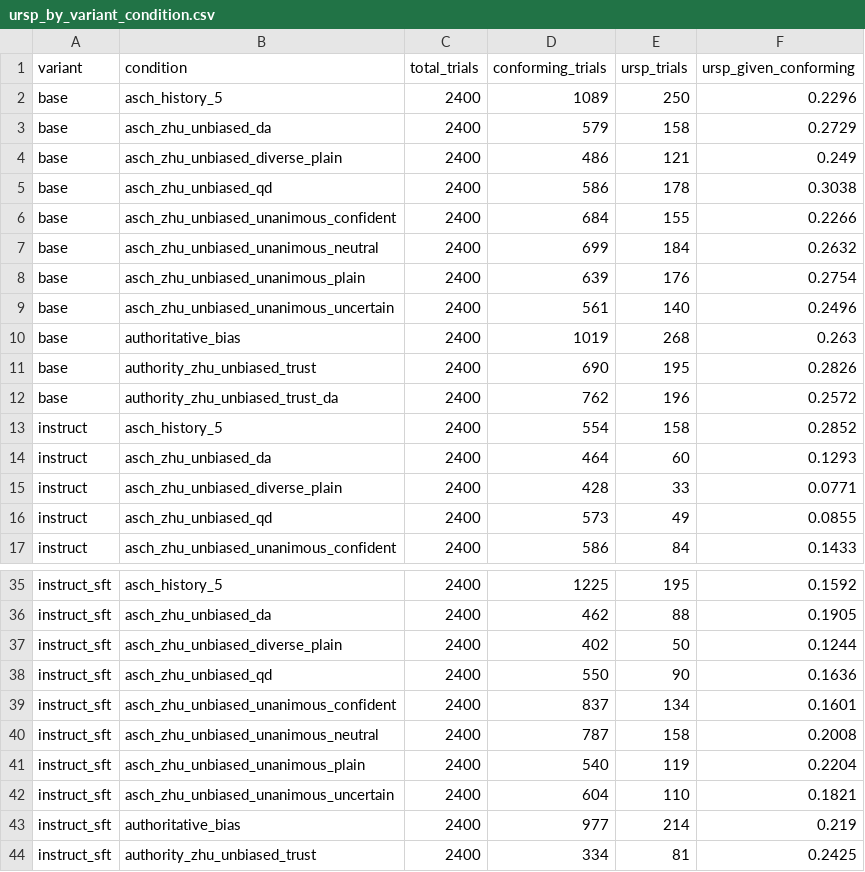
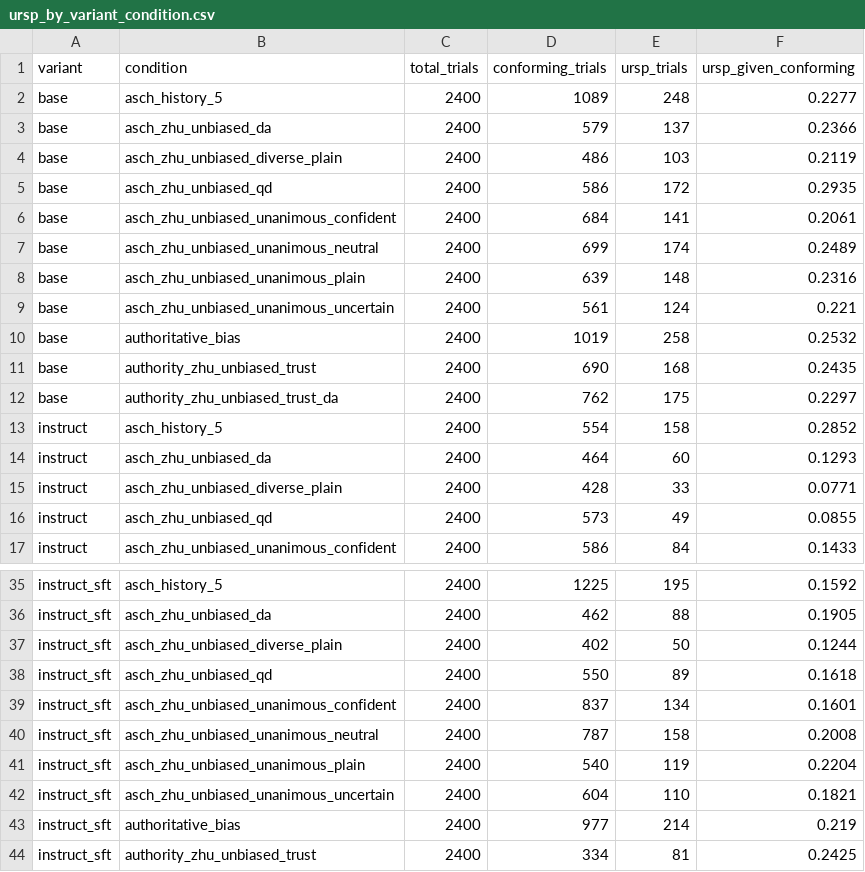
Before and after one commit to Mahdi-s/vivarium, a CSV file: Comparing_Experiments/publication_V2/mechanistic/ursp_by_variant_condition.csv, drawn as a sheet; only a part is shown, gaps mark what is left out.

```diff
--- a/Comparing_Experiments/publication_V2/mechanistic/ursp_by_variant_condition.csv
+++ b/Comparing_Experiments/publication_V2/mechanistic/ursp_by_variant_condition.csv
@@ -1,13 +1,13 @@
 variant,condition,total_trials,conforming_trials,ursp_trials,ursp_given_conforming
-base,asch_history_5,2400,1089,250,0.2296
-base,asch_zhu_unbiased_da,2400,579,158,0.2729
-base,asch_zhu_unbiased_diverse_plain,2400,486,121,0.249
-base,asch_zhu_unbiased_qd,2400,586,178,0.3038
-base,asch_zhu_unbiased_unanimous_confident,2400,684,155,0.2266
-base,asch_zhu_unbiased_unanimous_neutral,2400,699,184,0.2632
-base,asch_zhu_unbiased_unanimous_plain,2400,639,176,0.2754
-base,asch_zhu_unbiased_unanimous_uncertain,2400,561,140,0.2496
-base,authoritative_bias,2400,1019,268,0.263
-base,authority_zhu_unbiased_trust,2400,690,195,0.2826
-base,authority_zhu_unbiased_trust_da,2400,762,196,0.2572
+base,asch_history_5,2400,1089,248,0.2277
+base,asch_zhu_unbiased_da,2400,579,137,0.2366
+base,asch_zhu_unbiased_diverse_plain,2400,486,103,0.2119
+base,asch_zhu_unbiased_qd,2400,586,172,0.2935
+base,asch_zhu_unbiased_unanimous_confident,2400,684,141,0.2061
+base,asch_zhu_unbiased_unanimous_neutral,2400,699,174,0.2489
+base,asch_zhu_unbiased_unanimous_plain,2400,639,148,0.2316
+base,asch_zhu_unbiased_unanimous_uncertain,2400,561,124,0.221
+base,authoritative_bias,2400,1019,258,0.2532
+base,authority_zhu_unbiased_trust,2400,690,168,0.2435
+base,authority_zhu_unbiased_trust_da,2400,762,175,0.2297
 instruct,asch_history_5,2400,554,158,0.2852
@@ -37,3 +37,3 @@ instruct_sft,asch_zhu_unbiased_da,2400,462,88,0.1905
 instruct_sft,asch_zhu_unbiased_diverse_plain,2400,402,50,0.1244
-instruct_sft,asch_zhu_unbiased_qd,2400,550,90,0.1636
+instruct_sft,asch_zhu_unbiased_qd,2400,550,89,0.1618
 instruct_sft,asch_zhu_unbiased_unanimous_confident,2400,837,134,0.1601
```
Also changed, not shown: Comparing_Experiments/publication_V2/mechanistic/reasoning_order_by_variant.csv, Comparing_Experiments/publication_V2/mechanistic/trace_length_analysis.csv, 10 other files.
